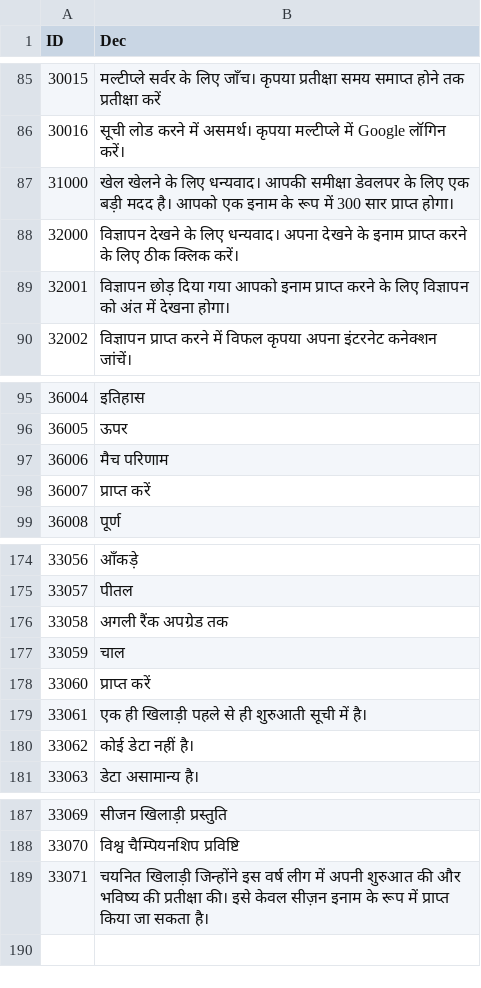
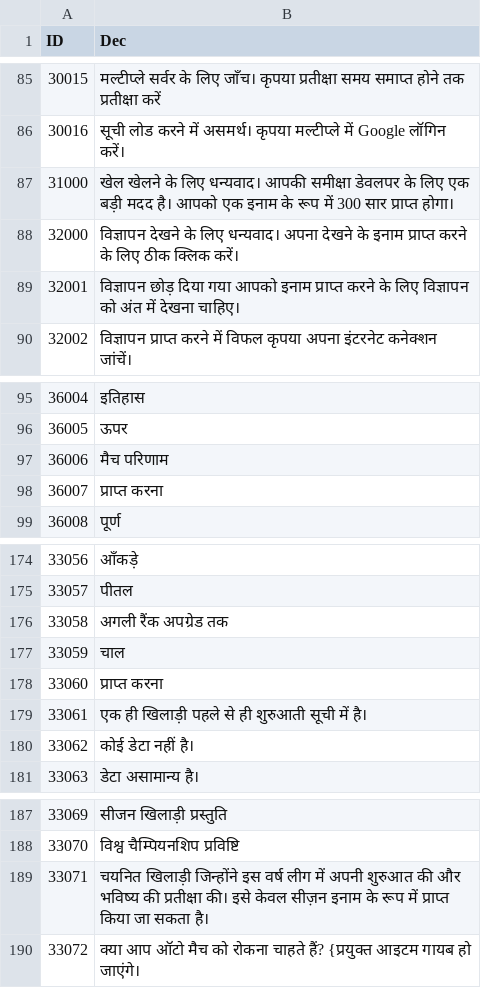
Before and after one commit to hucce/LOLManager_Transfer, a CSV file: CSVTrans/Hindi/Script.csv, drawn as a sheet; only a part is shown, gaps mark what is left out.

```diff
--- a/CSVTrans/Hindi/Script.csv
+++ b/CSVTrans/Hindi/Script.csv
@@ -88,3 +88,3 @@
 32000,विज्ञापन देखने के लिए धन्यवाद। अपना देखने के इनाम प्राप्त करने के लिए ठीक क्लिक करें।
-32001,विज्ञापन छोड़ दिया गया आपको इनाम प्राप्त करने के लिए विज्ञापन को अंत में देखना होगा।
+32001,विज्ञापन छोड़ दिया गया आपको इनाम प्राप्त करने के लिए विज्ञापन को अंत में देखना चाहिए।
 32002,विज्ञापन प्राप्त करने में विफल कृपया अपना इंटरनेट कनेक्शन जांचें।
@@ -97,3 +97,3 @@
 36006,मैच परिणाम
-36007,प्राप्त करें
+36007,प्राप्त करना
 36008,पूर्ण
@@ -177,3 +177,3 @@
 33059,चाल
-33060,प्राप्त करें
+33060,प्राप्त करना
 33061,एक ही खिलाड़ी पहले से ही शुरुआती सूची में है।
@@ -189 +189,2 @@
 33071,चयनित खिलाड़ी जिन्होंने इस वर्ष लीग में अपनी शुरुआत की और भविष्य की प्रतीक्षा की। इसे केवल सीज़न इनाम के रूप में प्राप्त किया जा सकता है।
+33072,क्या आप ऑटो मैच को रोकना चाहते हैं? {प्रयुक्त आइटम गायब हो जाएंगे।
```
Also changed, not shown: CSVTrans/Arabic/Script.csv, CSVTrans/Bengali/Script.csv, 15 other files.
